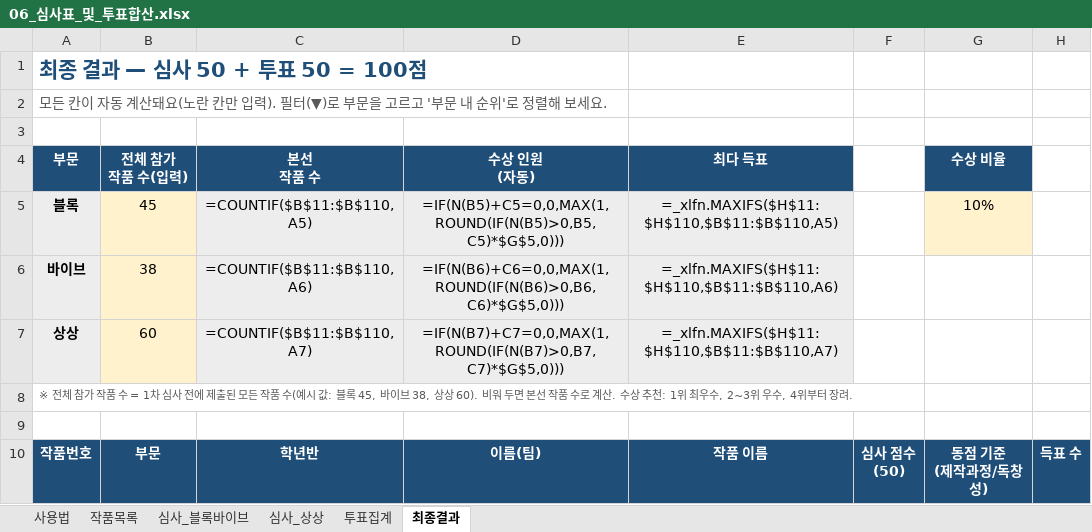
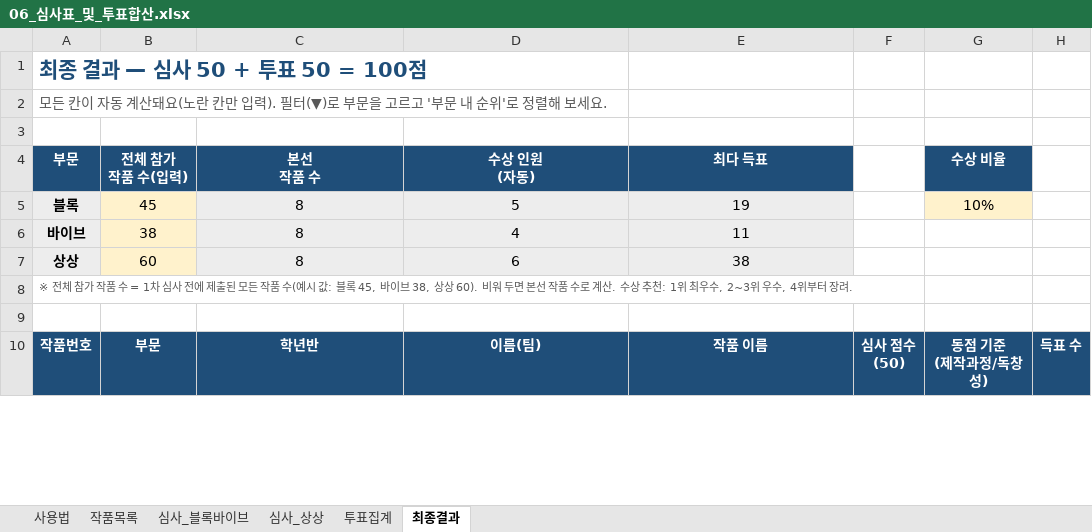
Before and after one commit to superynr/-, an Excel workbook: 위례AI코딩챌린지/06_심사표_및_투표합산.xlsx, sheet 최종결과, drawn as a sheet; only a part is shown; values as stored, in another font and other column widths than the file's, no borders; formulas without a stored value are shown as written; charts and pictures and conditional formats not drawn; the diff covers the shown part only; the diff names each change by its address in the sheet, - before the commit and + after, or states it on an @@ line.

```diff
--- a/위례AI코딩챌린지/06_심사표_및_투표합산.xlsx (sheet 최종결과)
+++ b/위례AI코딩챌린지/06_심사표_및_투표합산.xlsx (sheet 최종결과)
-C5: =COUNTIF($B$11:$B$110,A5)
+C5: 8
-D5: =IF(N(B5)+C5=0,0,MAX(1,ROUND(IF(N(B5)>0,B5,C5)*$G$5,0)))
+D5: 5
-E5: =_xlfn.MAXIFS($H$11:$H$110,$B$11:$B$110,A5)
+E5: 19
-C6: =COUNTIF($B$11:$B$110,A6)
+C6: 8
-D6: =IF(N(B6)+C6=0,0,MAX(1,ROUND(IF(N(B6)>0,B6,C6)*$G$5,0)))
+D6: 4
-E6: =_xlfn.MAXIFS($H$11:$H$110,$B$11:$B$110,A6)
+E6: 11
-C7: =COUNTIF($B$11:$B$110,A7)
+C7: 8
-D7: =IF(N(B7)+C7=0,0,MAX(1,ROUND(IF(N(B7)>0,B7,C7)*$G$5,0)))
+D7: 6
-E7: =_xlfn.MAXIFS($H$11:$H$110,$B$11:$B$110,A7)
+E7: 38
```
Also changed, not shown: 24 added rows and 100 removed rows elsewhere in this sheet, sheet 투표집계, sheet 심사_블록바이브, sheet 심사_상상, charts or pictures, 1 other file.
